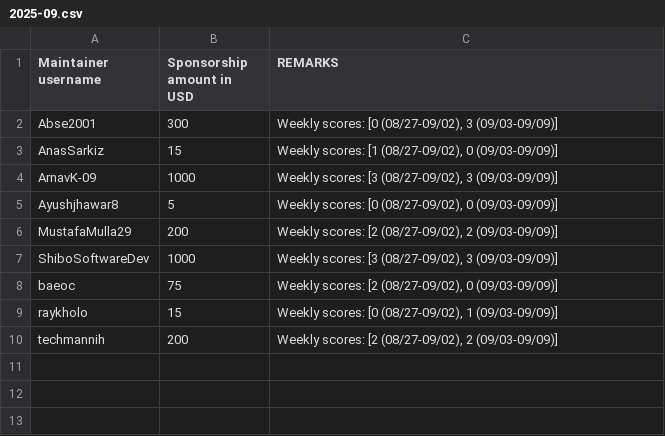
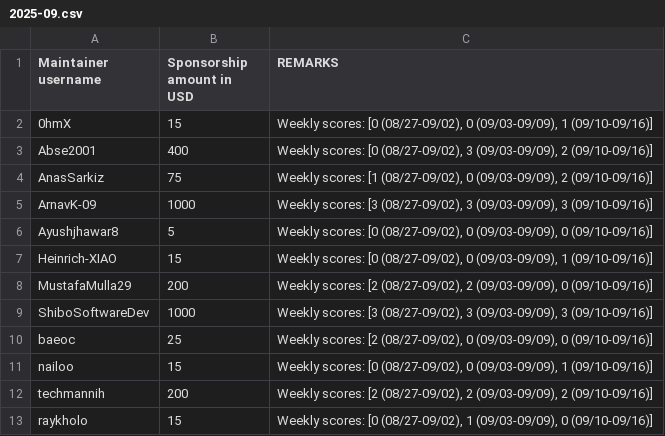
Before and after one commit to tscircuit/contribution-tracker, a CSV file: sponsorships/2025-09.csv, drawn as a sheet.

```diff
--- a/sponsorships/2025-09.csv
+++ b/sponsorships/2025-09.csv
@@ -1,10 +1,13 @@
 Maintainer username,Sponsorship amount in USD,REMARKS
-Abse2001,300,"Weekly scores: [0 (08/27-09/02), 3 (09/03-09/09)]"
-AnasSarkiz,15,"Weekly scores: [1 (08/27-09/02), 0 (09/03-09/09)]"
-ArnavK-09,1000,"Weekly scores: [3 (08/27-09/02), 3 (09/03-09/09)]"
-Ayushjhawar8,5,"Weekly scores: [0 (08/27-09/02), 0 (09/03-09/09)]"
-MustafaMulla29,200,"Weekly scores: [2 (08/27-09/02), 2 (09/03-09/09)]"
-ShiboSoftwareDev,1000,"Weekly scores: [3 (08/27-09/02), 3 (09/03-09/09)]"
-baeoc,75,"Weekly scores: [2 (08/27-09/02), 0 (09/03-09/09)]"
-raykholo,15,"Weekly scores: [0 (08/27-09/02), 1 (09/03-09/09)]"
-techmannih,200,"Weekly scores: [2 (08/27-09/02), 2 (09/03-09/09)]"
+0hmX,15,"Weekly scores: [0 (08/27-09/02), 0 (09/03-09/09), 1 (09/10-09/16)]"
+Abse2001,400,"Weekly scores: [0 (08/27-09/02), 3 (09/03-09/09), 2 (09/10-09/16)]"
+AnasSarkiz,75,"Weekly scores: [1 (08/27-09/02), 0 (09/03-09/09), 2 (09/10-09/16)]"
+ArnavK-09,1000,"Weekly scores: [3 (08/27-09/02), 3 (09/03-09/09), 3 (09/10-09/16)]"
+Ayushjhawar8,5,"Weekly scores: [0 (08/27-09/02), 0 (09/03-09/09), 0 (09/10-09/16)]"
+Heinrich-XIAO,15,"Weekly scores: [0 (08/27-09/02), 0 (09/03-09/09), 1 (09/10-09/16)]"
+MustafaMulla29,200,"Weekly scores: [2 (08/27-09/02), 2 (09/03-09/09), 0 (09/10-09/16)]"
+ShiboSoftwareDev,1000,"Weekly scores: [3 (08/27-09/02), 3 (09/03-09/09), 3 (09/10-09/16)]"
+baeoc,25,"Weekly scores: [2 (08/27-09/02), 0 (09/03-09/09), 0 (09/10-09/16)]"
+nailoo,15,"Weekly scores: [0 (08/27-09/02), 0 (09/03-09/09), 1 (09/10-09/16)]"
+techmannih,200,"Weekly scores: [2 (08/27-09/02), 2 (09/03-09/09), 2 (09/10-09/16)]"
+raykholo,15,"Weekly scores: [0 (08/27-09/02), 1 (09/03-09/09), 0 (09/10-09/16)]"
```
